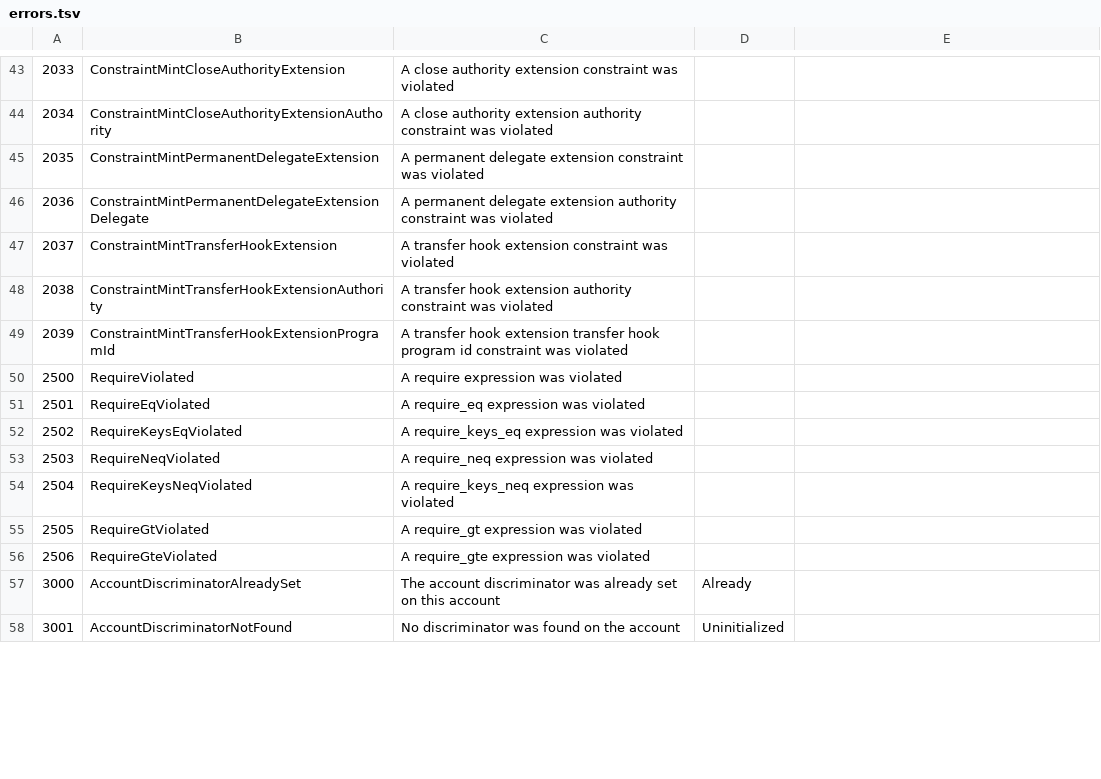
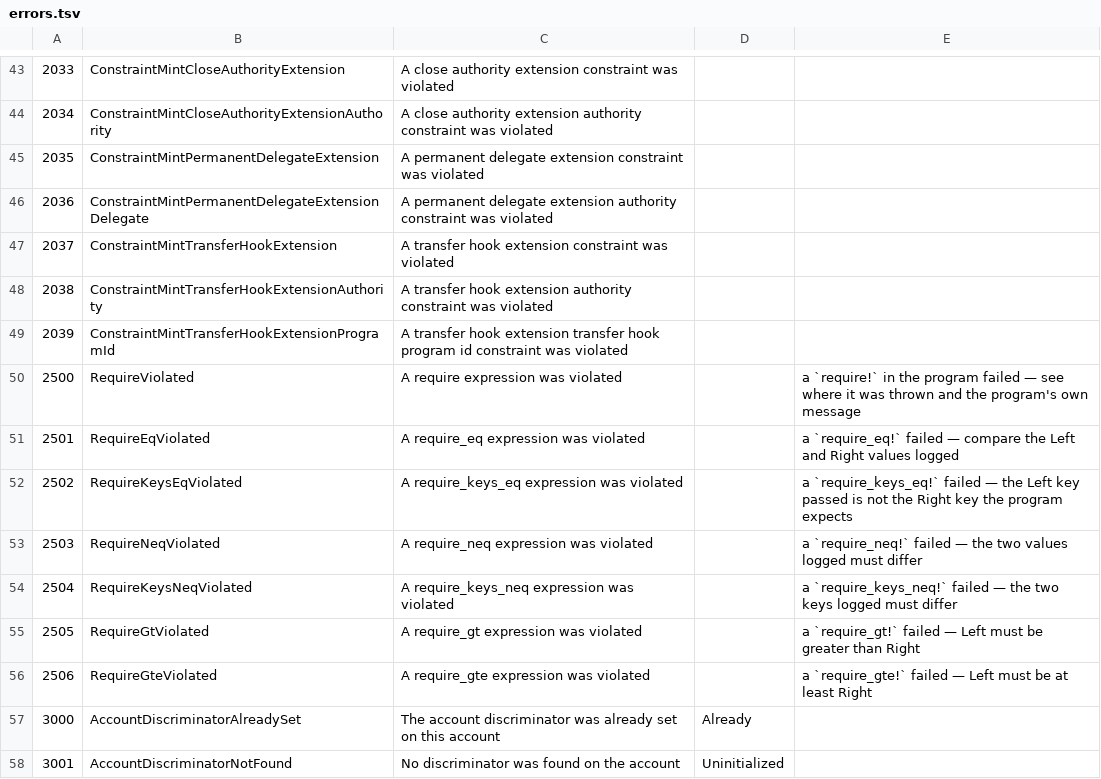
Before and after one commit to toastx/panic-at-the-program, a TSV file: src/app/errors/anchor/errors.tsv, drawn as a sheet; only a part is shown, gaps mark what is left out; the diff covers the shown part only.

```diff
--- a/src/app/errors/anchor/errors.tsv
+++ b/src/app/errors/anchor/errors.tsv
@@ -49,9 +49,9 @@
 2039	ConstraintMintTransferHookExtensionProgramId	A transfer hook extension transfer hook program id constraint was violated		
-2500	RequireViolated	A require expression was violated		
-2501	RequireEqViolated	A require_eq expression was violated		
-2502	RequireKeysEqViolated	A require_keys_eq expression was violated		
-2503	RequireNeqViolated	A require_neq expression was violated		
-2504	RequireKeysNeqViolated	A require_keys_neq expression was violated		
-2505	RequireGtViolated	A require_gt expression was violated		
-2506	RequireGteViolated	A require_gte expression was violated		
+2500	RequireViolated	A require expression was violated		a `require!` in the program failed — see where it was thrown and the program's own message
+2501	RequireEqViolated	A require_eq expression was violated		a `require_eq!` failed — compare the Left and Right values logged
+2502	RequireKeysEqViolated	A require_keys_eq expression was violated		a `require_keys_eq!` failed — the Left key passed is not the Right key the program expects
+2503	RequireNeqViolated	A require_neq expression was violated		a `require_neq!` failed — the two values logged must differ
+2504	RequireKeysNeqViolated	A require_keys_neq expression was violated		a `require_keys_neq!` failed — the two keys logged must differ
+2505	RequireGtViolated	A require_gt expression was violated		a `require_gt!` failed — Left must be greater than Right
+2506	RequireGteViolated	A require_gte expression was violated		a `require_gte!` failed — Left must be at least Right
 3000	AccountDiscriminatorAlreadySet	The account discriminator was already set on this account	Already	
```
Also changed, not shown: 15 edited cells elsewhere in this file, src/app/errors/solana/runtime.tsv, src/app/errors/solana/token.tsv, 15 other files.
